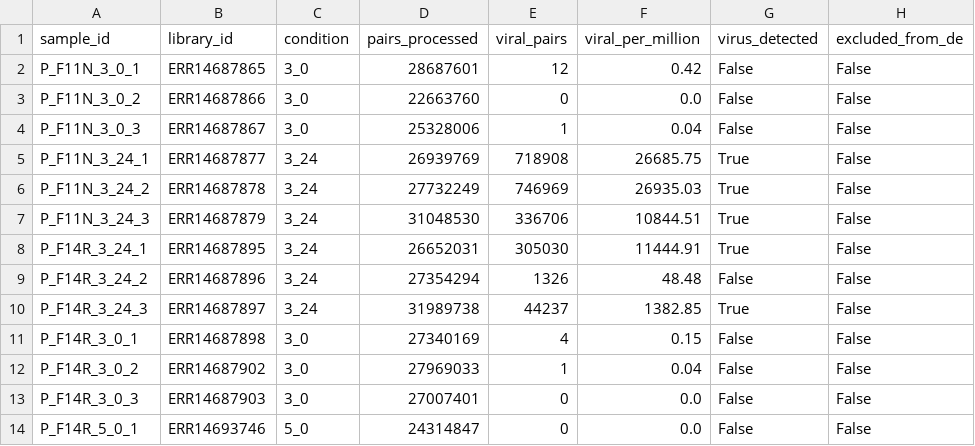
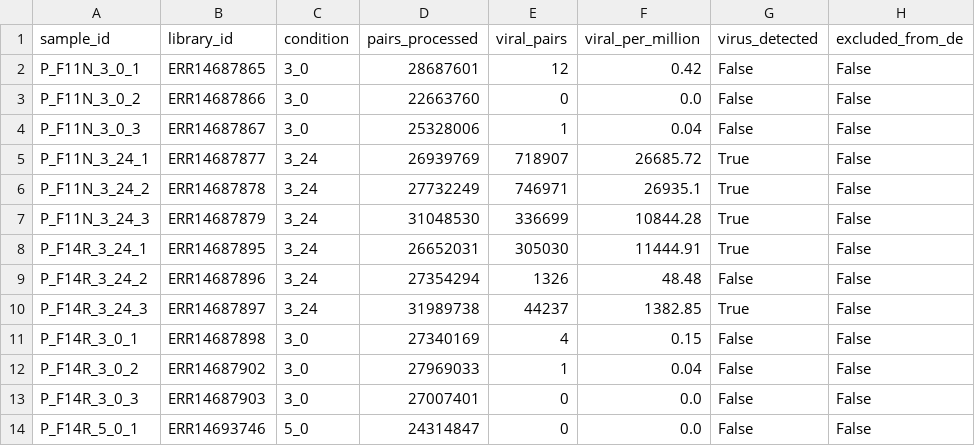
Before and after one commit to sr320/AREE, a TSV file: data/studies/DUPERRET2025_STARVE_RNASEQ/DUPERRET2025_STARVE_RNASEQ_starved_oshv1_24hpc_vs_0hpc_viral_load.tsv, drawn as a sheet; only a part is shown.

```diff
--- a/data/studies/DUPERRET2025_STARVE_RNASEQ/DUPERRET2025_STARVE_RNASEQ_starved_oshv1_24hpc_vs_0hpc_viral_load.tsv
+++ b/data/studies/DUPERRET2025_STARVE_RNASEQ/DUPERRET2025_STARVE_RNASEQ_starved_oshv1_24hpc_vs_0hpc_viral_load.tsv
@@ -4,5 +4,5 @@ P_F11N_3_0_2	ERR14687866	3_0	22663760	0	0.0	False	False
 P_F11N_3_0_3	ERR14687867	3_0	25328006	1	0.04	False	False
-P_F11N_3_24_1	ERR14687877	3_24	26939769	718908	26685.75	True	False
-P_F11N_3_24_2	ERR14687878	3_24	27732249	746969	26935.03	True	False
-P_F11N_3_24_3	ERR14687879	3_24	31048530	336706	10844.51	True	False
+P_F11N_3_24_1	ERR14687877	3_24	26939769	718907	26685.72	True	False
+P_F11N_3_24_2	ERR14687878	3_24	27732249	746971	26935.1	True	False
+P_F11N_3_24_3	ERR14687879	3_24	31048530	336699	10844.28	True	False
 P_F14R_3_24_1	ERR14687895	3_24	26652031	305030	11444.91	True	False
```
Also changed, not shown: data/studies/DUPERRET2025_STARVE_RNASEQ/DUPERRET2025_STARVE_RNASEQ_fed_oshv1_24hpc_vs_0hpc_viral_load.tsv, 10 other files.
